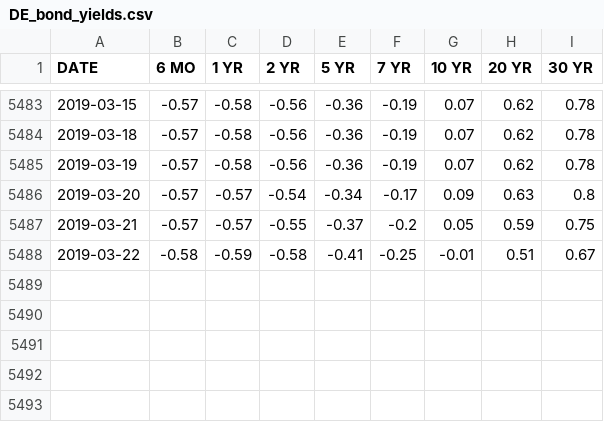
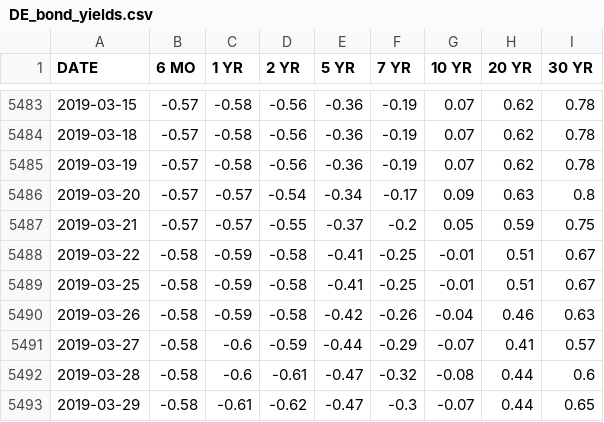
Before and after one commit to marceld/globalmacro, a CSV file: data/DE_bond_yields.csv, drawn as a sheet; only a part is shown, gaps mark what is left out; the diff names each change by its address in the sheet, - before the commit and + after, or states it on an @@ line.

Commit message:
changed VIX chart, added JGB yield curve chart

```diff
--- a/data/DE_bond_yields.csv
+++ b/data/DE_bond_yields.csv
+row 5489: 2019-03-25 | -0.58 | -0.59 | -0.58 | -0.41 | -0.25 | -0.01 | 0.51 | 0.67
+row 5490: 2019-03-26 | -0.58 | -0.59 | -0.58 | -0.42 | -0.26 | -0.04 | 0.46 | 0.63
+row 5491: 2019-03-27 | -0.58 | -0.6 | -0.59 | -0.44 | -0.29 | -0.07 | 0.41 | 0.57
+row 5492: 2019-03-28 | -0.58 | -0.6 | -0.61 | -0.47 | -0.32 | -0.08 | 0.44 | 0.6
+row 5493: 2019-03-29 | -0.58 | -0.61 | -0.62 | -0.47 | -0.3 | -0.07 | 0.44 | 0.65
```
Also changed, not shown: data/US_GDP.csv, data/US_treasury_yields.csv, 7 other files.
